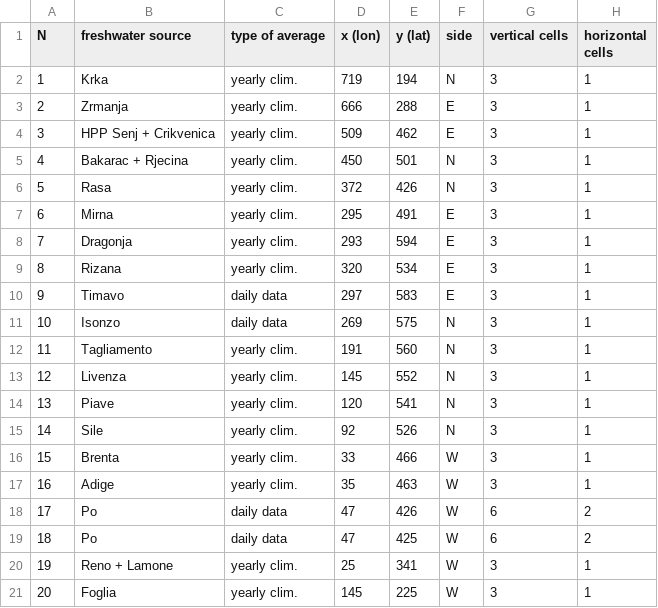
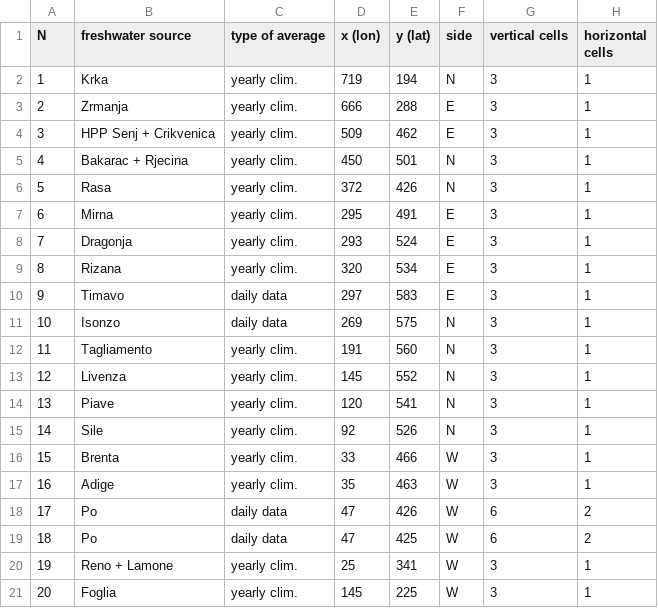
Before and after one commit to inogs/MITgcm_BC_IC, a CSV file: mitgcm/bc_ic/static-data/masks/MER/discharges_MER_no_lagoons.csv, drawn as a sheet; only a part is shown; the diff names each change by its address in the sheet, - before the commit and + after, or states it on an @@ line.

Commit message:
Update discharges_MER_no_lagoons.csv
Error in Dragonja coordinates:
7	Dragonja	yearly clim.	293	594 (wrong)
7	Dragonja	yearly clim.	293	524 (correct)

```diff
--- a/mitgcm/bc_ic/static-data/masks/MER/discharges_MER_no_lagoons.csv
+++ b/mitgcm/bc_ic/static-data/masks/MER/discharges_MER_no_lagoons.csv
-E8 (y (lat)): 594
+E8 (y (lat)): 524
```
